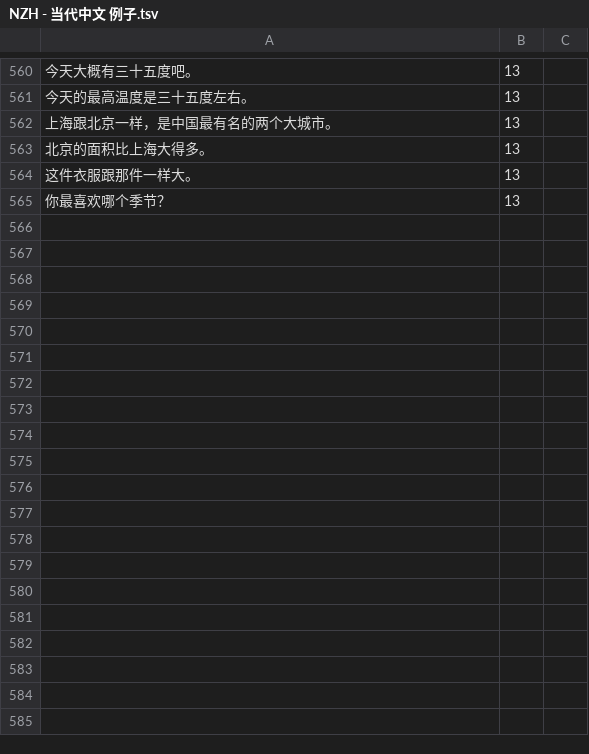
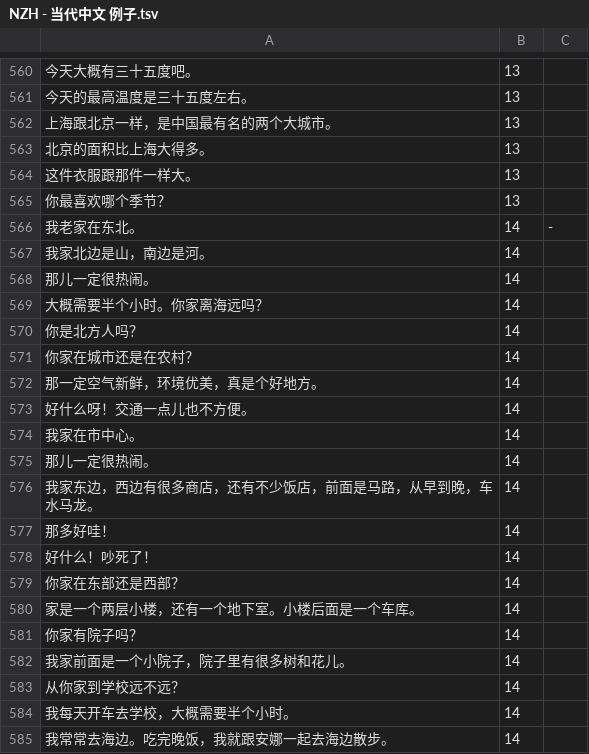
Before and after one commit to jdwebdev/chinois, a TSV file: tsv/NZH - 当代中文 例子.tsv, drawn as a sheet; only a part is shown, gaps mark what is left out; the diff covers the shown part only.

```diff
--- a/tsv/NZH - 当代中文 例子.tsv
+++ b/tsv/NZH - 当代中文 例子.tsv
@@ -565 +565,21 @@
 你最喜欢哪个季节？	13	
+我老家在东北。	14	-
+我家北边是山，南边是河。	14	
+那儿一定很热闹。	14	
+大概需要半个小时。你家离海远吗？	14	
+你是北方人吗？	14	
+你家在城市还是在农村？	14	
+那一定空气新鲜，环境优美，真是个好地方。	14	
+好什么呀！交通一点儿也不方便。	14	
+我家在市中心。	14	
+那儿一定很热闹。	14	
+我家东边，西边有很多商店，还有不少饭店，前面是马路，从早到晚，车水马龙。	14	
+那多好哇！	14	
+好什么！吵死了！	14	
+你家在东部还是西部？	14	
+家是一个两层小楼，还有一个地下室。小楼后面是一个车库。	14	
+你家有院子吗？	14	
+我家前面是一个小院子，院子里有很多树和花儿。	14	
+从你家到学校远不远？	14	
+我每天开车去学校，大概需要半个小时。	14	
+我常常去海边。吃完晚饭，我就跟安娜一起去海边散步。	14	
```
Also changed, not shown: 70 added rows elsewhere in this file, tsv/NZH - 当代中文 课本.tsv.
